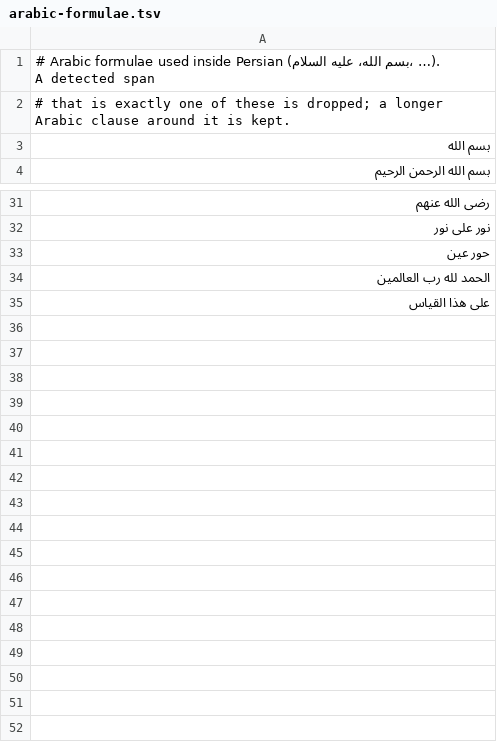
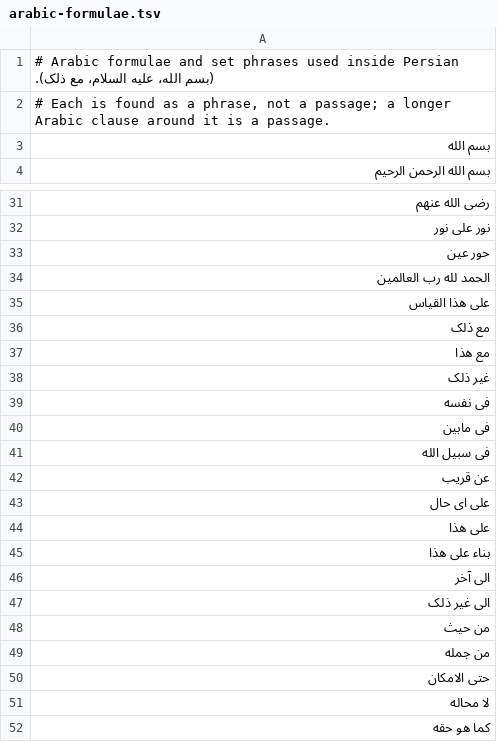
Before and after one commit to alijulaeerad/ghazal-nlp, a TSV file: ghazal_nlp/data/arabic-formulae.tsv, drawn as a sheet; only a part is shown, gaps mark what is left out.

```diff
--- a/ghazal_nlp/data/arabic-formulae.tsv
+++ b/ghazal_nlp/data/arabic-formulae.tsv
@@ -1,3 +1,3 @@
-# Arabic formulae used inside Persian (بسم الله، علیه السلام، …). A detected span
-# that is exactly one of these is dropped; a longer Arabic clause around it is kept.
+# Arabic formulae and set phrases used inside Persian (بسم الله، علیه السلام، مع ذلک).
+# Each is found as a phrase, not a passage; a longer Arabic clause around it is a passage.
 بسم الله
@@ -35 +35,18 @@
 علی هذا القیاس
+مع ذلک
+مع هذا
+غیر ذلک
+فی نفسه
+فی مابین
+فی سبیل الله
+عن قریب
+علی ای حال
+علی هذا
+بناء علی هذا
+الی آخر
+الی غیر ذلک
+من حیث
+من جمله
+حتی الامکان
+لا محاله
+کما هو حقه
```
Also changed, not shown: 14 other files.
